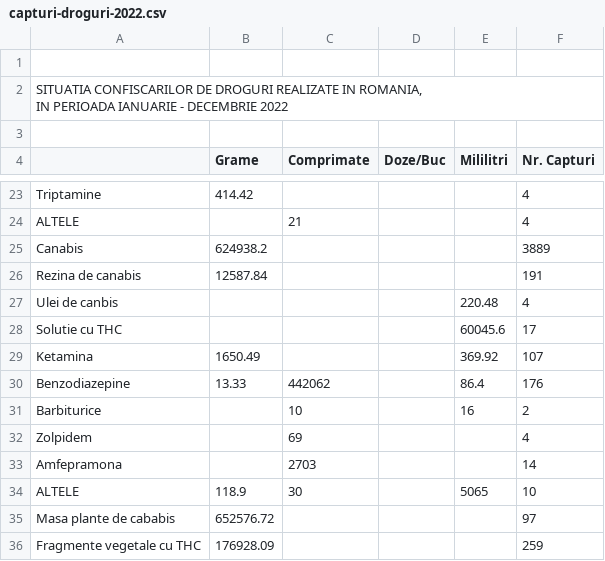
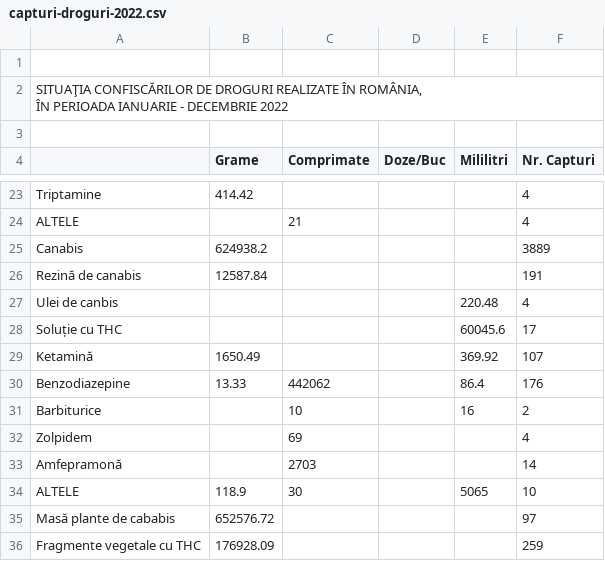
Before and after one commit to Simioniuc-Ionut/RomanianDrugs-Web-Project, a CSV file: fisiere_date/capturi-droguri-2022.csv, drawn as a sheet; only a part is shown, gaps mark what is left out; the diff covers the shown part only.

```diff
--- a/fisiere_date/capturi-droguri-2022.csv
+++ b/fisiere_date/capturi-droguri-2022.csv
@@ -1,4 +1,4 @@
 "","","","","",""
-"SITUATIA CONFISCARILOR DE DROGURI REALIZATE IN ROMANIA,
-IN PERIOADA IANUARIE - DECEMBRIE 2022","","","","",""
+"SITUAŢIA CONFISCĂRILOR DE DROGURI REALIZATE ÎN ROMÂNIA,
+ÎN PERIOADA IANUARIE - DECEMBRIE 2022","","","","",""
 "","","","","",""
@@ -26,6 +26,6 @@ IN PERIOADA IANUARIE - DECEMBRIE 2022","","","","",""
 "Canabis","624938.2","","","","3889"
-"Rezina de canabis","12587.84","","","","191"
+"Rezină de canabis","12587.84","","","","191"
 "Ulei de canbis","","","","220.48","4"
-"Solutie cu THC","","","","60045.6","17"
-"Ketamina","1650.49","","","369.92","107"
+"Soluție cu THC","","","","60045.6","17"
+"Ketamină","1650.49","","","369.92","107"
 "Benzodiazepine","13.33","442062","","86.4","176"
@@ -33,5 +33,5 @@ IN PERIOADA IANUARIE - DECEMBRIE 2022","","","","",""
 "Zolpidem","","69","","","4"
-"Amfepramona","","2703","","","14"
+"Amfepramonă","","2703","","","14"
 "ALTELE","118.9","30","","5065","10"
-"Masa plante de cababis","652576.72","","","","97"
+"Masă plante de cababis","652576.72","","","","97"
 "Fragmente vegetale cu THC","176928.09","","","","259"
```
Also changed, not shown: 9 edited cells elsewhere in this file, 53 other files.
